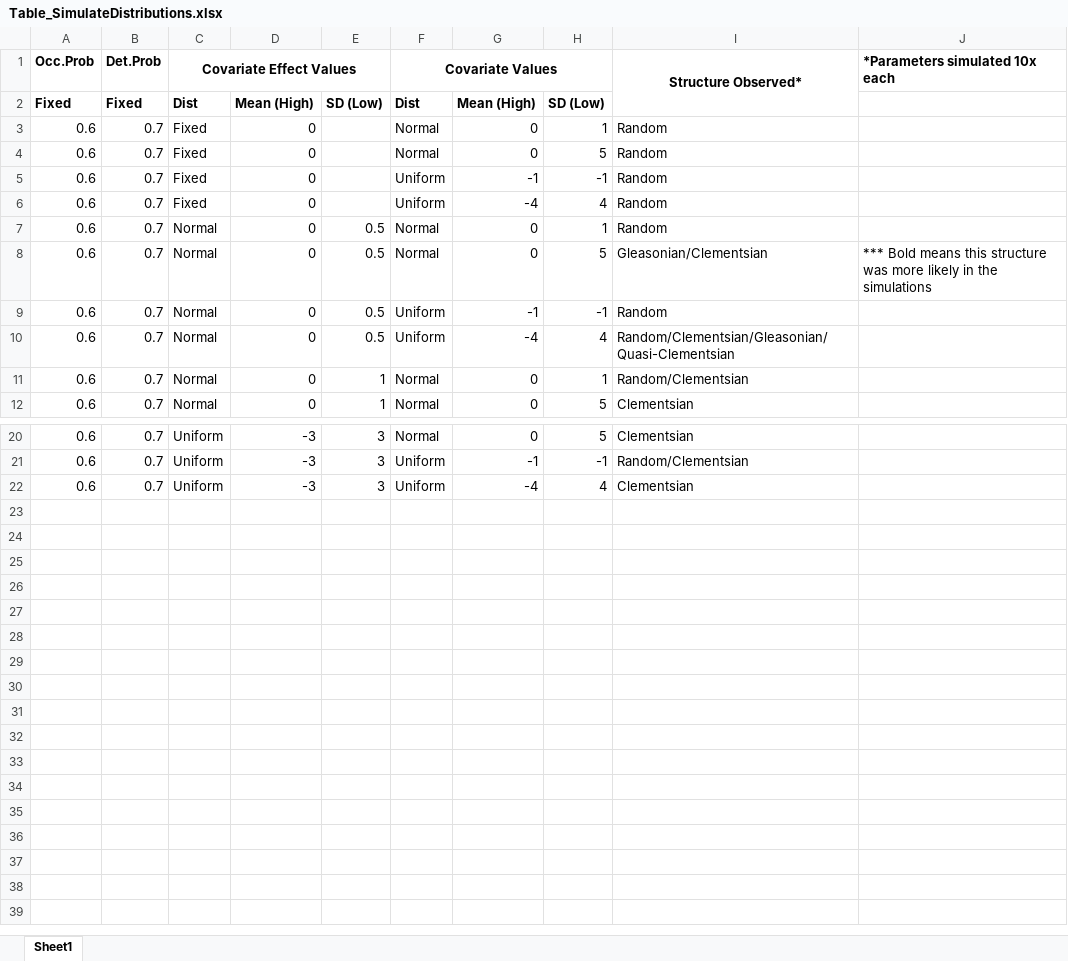
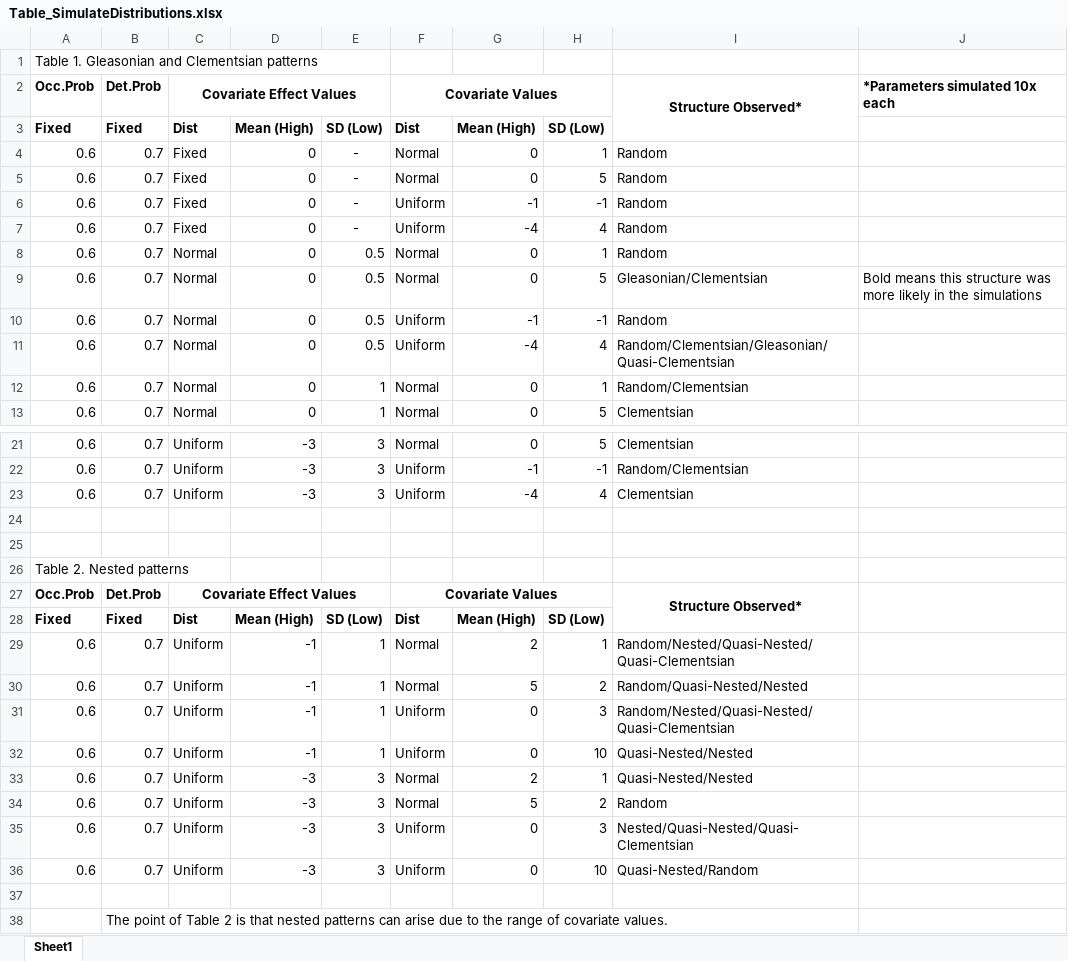
Before and after one commit to jrmihalj/Occ.Modeling.Metacoms, an Excel workbook: Tables_Figures/Table_SimulateDistributions.xlsx, sheet Sheet1, drawn as a sheet; only a part is shown, gaps mark what is left out; values as stored, in another font and other column widths than the file's, no borders; addresses are those after the commit; the diff names each change by its address in the sheet, - before the commit and + after, or states it on an @@ line.

Commit message:
updated tables with new data (nestedness)

```diff
--- a/Tables_Figures/Table_SimulateDistributions.xlsx (sheet Sheet1)
+++ b/Tables_Figures/Table_SimulateDistributions.xlsx (sheet Sheet1)
+row 1: Table 1. Gleasonian and Clementsian patterns
-E4:E7: (empty)
+E4:E7: -
-J9: *** Bold means…
+J9: Bold means…
+row 24: (empty)
+row 25: (empty)
+row 26: Table 2. Nested patterns
+row 27: Occ.Prob | Det.Prob | Covariate Effect Values |  |  | Covariate Values |  |  | Structure Observed*
+row 28: Fixed | Fixed | Dist | Mean (High) | SD (Low) | Dist | Mean (High) | SD (Low)
+row 29: 0.6 | 0.7 | Uniform | -1 | 1 | Normal | 2 | 1 | Random/Nested/Quasi-Nested/Quasi-Clementsian
+row 30: 0.6 | 0.7 | Uniform | -1 | 1 | Normal | 5 | 2 | Random/Quasi-Nested/Nested
+row 31: 0.6 | 0.7 | Uniform | -1 | 1 | Uniform | 0 | 3 | Random/Nested/Quasi-Nested/Quasi-Clementsian
+row 32: 0.6 | 0.7 | Uniform | -1 | 1 | Uniform | 0 | 10 | Quasi-Nested/Nested
+row 33: 0.6 | 0.7 | Uniform | -3 | 3 | Normal | 2 | 1 | Quasi-Nested/Nested
+row 34: 0.6 | 0.7 | Uniform | -3 | 3 | Normal | 5 | 2 | Random
+row 35: 0.6 | 0.7 | Uniform | -3 | 3 | Uniform | 0 | 3 | Nested/Quasi-Nested/Quasi-Clementsian
+row 36: 0.6 | 0.7 | Uniform | -3 | 3 | Uniform | 0 | 10 | Quasi-Nested/Random
+row 37: (empty)
+row 38:  | The point of Table 2 is that nested patterns can arise due to the range of covariate values.
```
